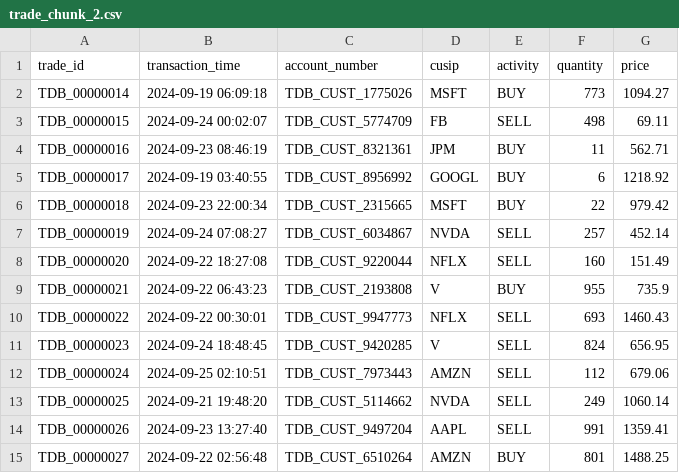
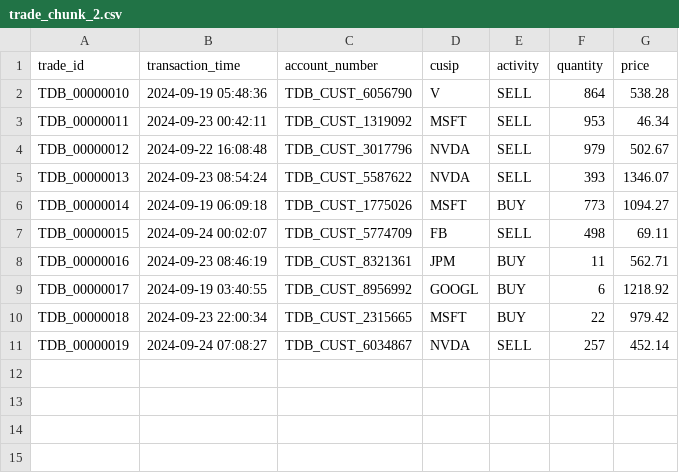
Before and after one commit to FullStackLabsCa/boca-bc24-java-core-problems, a CSV file: src/problems/thread/trade/rawdata/trade_chunk_2.csv, drawn as a sheet.

```diff
--- a/src/problems/thread/trade/rawdata/trade_chunk_2.csv
+++ b/src/problems/thread/trade/rawdata/trade_chunk_2.csv
@@ -1,2 +1,6 @@
 trade_id,transaction_time,account_number,cusip,activity,quantity,price
+TDB_00000010,2024-09-19 05:48:36,TDB_CUST_6056790,V,SELL,864,538.28
+TDB_00000011,2024-09-23 00:42:11,TDB_CUST_1319092,MSFT,SELL,953,46.34
+TDB_00000012,2024-09-22 16:08:48,TDB_CUST_3017796,NVDA,SELL,979,502.67
+TDB_00000013,2024-09-23 08:54:24,TDB_CUST_5587622,NVDA,SELL,393,1346.07
 TDB_00000014,2024-09-19 06:09:18,TDB_CUST_1775026,MSFT,BUY,773,1094.27
@@ -7,9 +11 @@ TDB_00000018,2024-09-23 22:00:34,TDB_CUST_2315665,MSFT,BUY,22,979.42
 TDB_00000019,2024-09-24 07:08:27,TDB_CUST_6034867,NVDA,SELL,257,452.14
-TDB_00000020,2024-09-22 18:27:08,TDB_CUST_9220044,NFLX,SELL,160,151.49
-TDB_00000021,2024-09-22 06:43:23,TDB_CUST_2193808,V,BUY,955,735.9
-TDB_00000022,2024-09-22 00:30:01,TDB_CUST_9947773,NFLX,SELL,693,1460.43
-TDB_00000023,2024-09-24 18:48:45,TDB_CUST_9420285,V,SELL,824,656.95
-TDB_00000024,2024-09-25 02:10:51,TDB_CUST_7973443,AMZN,SELL,112,679.06
-TDB_00000025,2024-09-21 19:48:20,TDB_CUST_5114662,NVDA,SELL,249,1060.14
-TDB_00000026,2024-09-23 13:27:40,TDB_CUST_9497204,AAPL,SELL,991,1359.41
-TDB_00000027,2024-09-22 02:56:48,TDB_CUST_6510264,AMZN,BUY,801,1488.25
```
Also changed, not shown: src/problems/thread/trade/rawdata/trade_chunk_1.csv, src/problems/thread/trade/rawdata/trade_chunk_10.csv, 14 other files.
